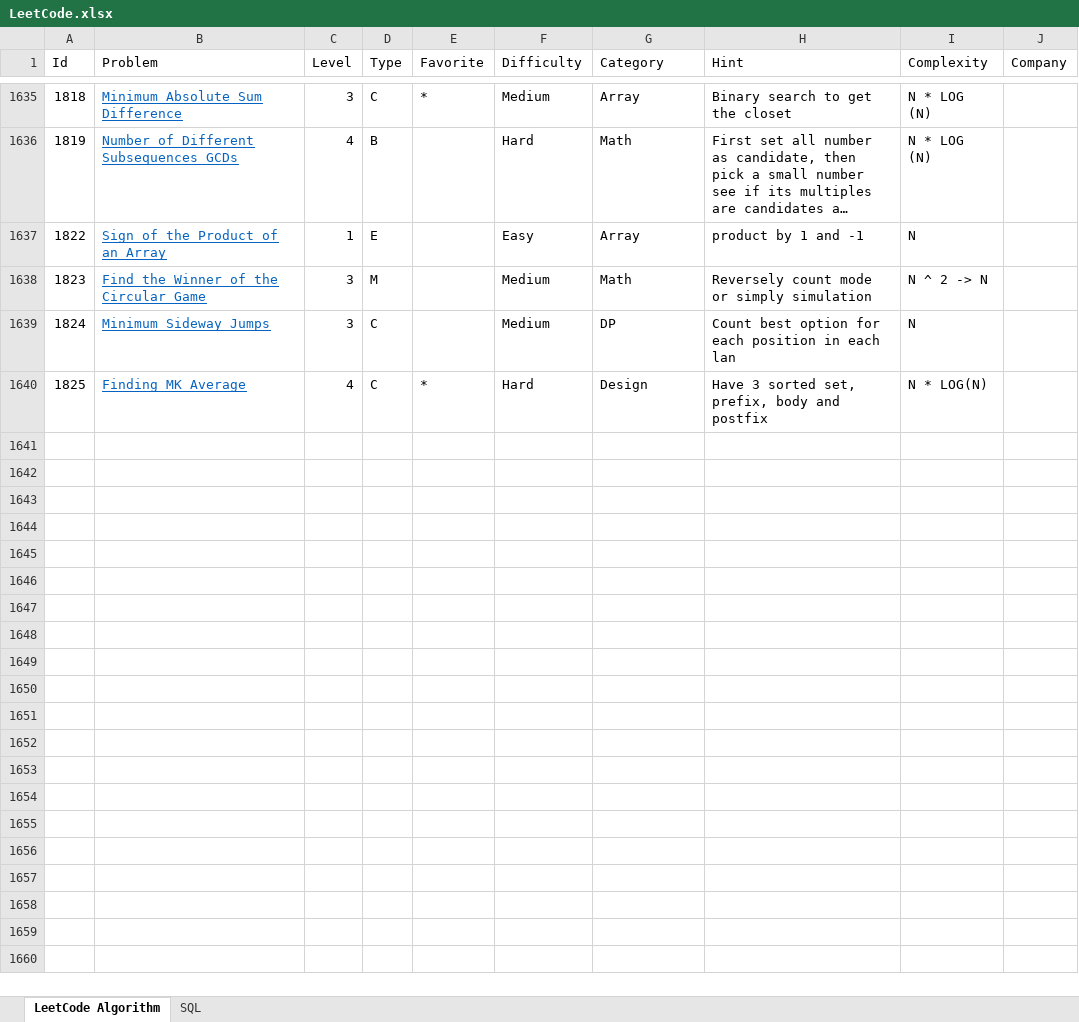
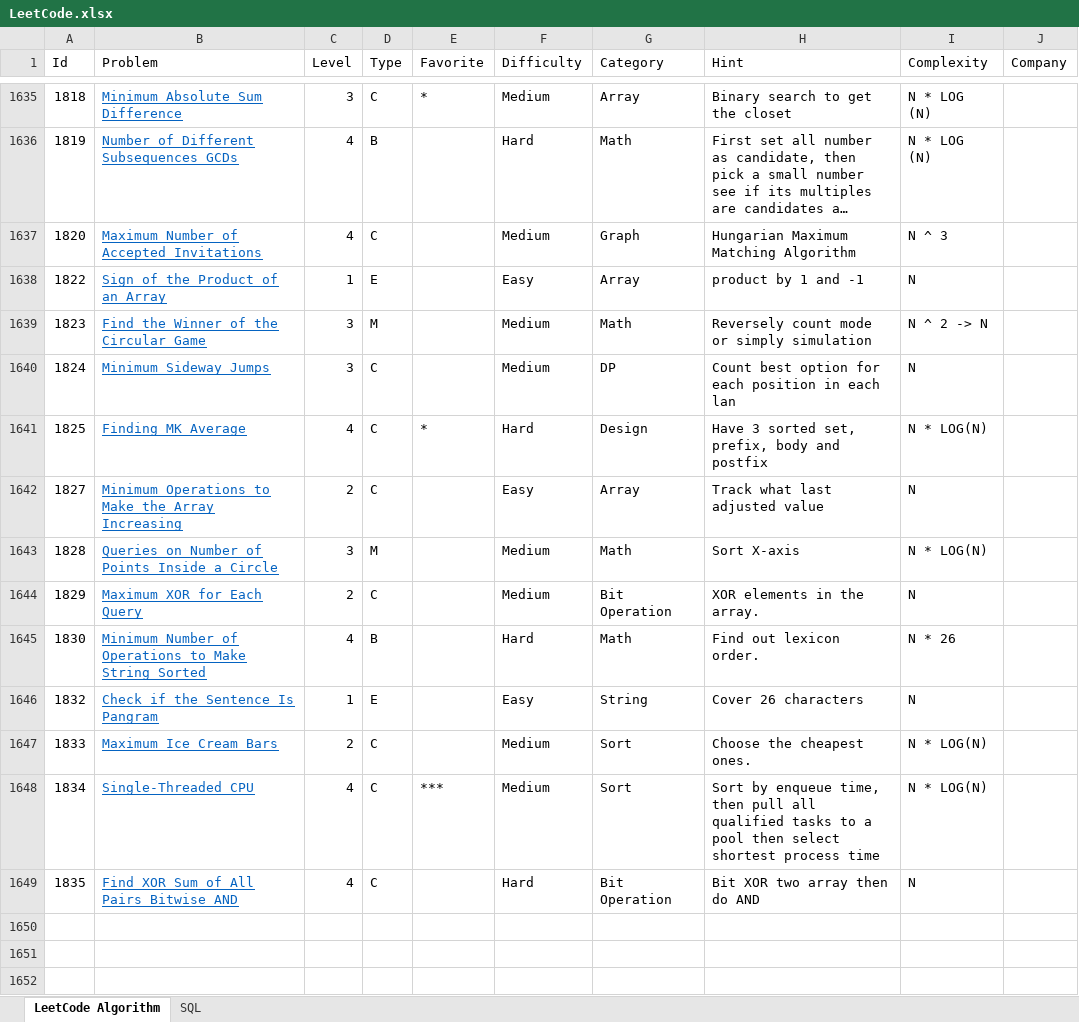
Before and after one commit to huanminwu/LeetCode, an Excel workbook: LeetCode.xlsx, sheet LeetCode Algorithm, drawn as a sheet; only a part is shown, gaps mark what is left out; the shorter side is filled out with more unchanged rows; long unchanged cells end in …; values as stored, in another font and other column widths than the file's, no borders; charts and pictures not drawn; addresses are those after the commit; the diff names each change by its address in the sheet, - before the commit and + after, or states it on an @@ line.

Commit message:
Check in weekly contest

```diff
--- a/LeetCode.xlsx (sheet LeetCode Algorithm)
+++ b/LeetCode.xlsx (sheet LeetCode Algorithm)
+row 1637: 1820 | Maximum Number of Accepted Invitations | 4 | C |  | Medium | Graph | Hungarian Maximum Matching Algorithm | N ^ 3
-row 1642: (empty)
+row 1642: 1827 | Minimum Operations to Make the Array Increasing | 2 | C |  | Easy | Array | Track what last adjusted value | N
-row 1643: (empty)
+row 1643: 1828 | Queries on Number of Points Inside a Circle | 3 | M |  | Medium | Math | Sort X-axis | N * LOG(N)
-row 1644: (empty)
+row 1644: 1829 | Maximum XOR for Each Query | 2 | C |  | Medium | Bit Operation | XOR elements in the array. | N
-row 1645: (empty)
+row 1645: 1830 | Minimum Number of Operations to Make String Sorted | 4 | B |  | Hard | Math | Find out lexicon order. | N * 26
-row 1646: (empty)
+row 1646: 1832 | Check if the Sentence Is Pangram | 1 | E |  | Easy | String | Cover 26 characters | N
-row 1647: (empty)
+row 1647: 1833 | Maximum Ice Cream Bars | 2 | C |  | Medium | Sort | Choose the cheapest ones. | N * LOG(N)
-row 1648: (empty)
+row 1648: 1834 | Single-Threaded CPU | 4 | C | *** | Medium | Sort | Sort by enqueue time, then pull all qualified tasks to a pool then select shortest process time | N * LOG(N)
+row 1649: 1835 | Find XOR Sum of All Pairs Bitwise AND | 4 | C |  | Hard | Bit Operation | Bit XOR two array then do AND | N
```
Also changed, not shown: 24 other files.
